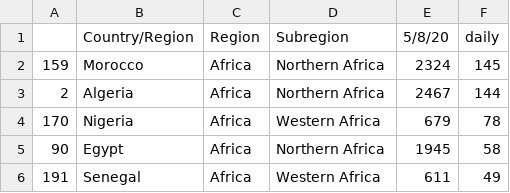
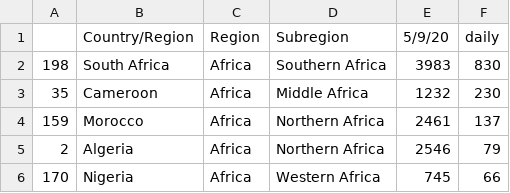
Before and after one commit to virdash/v2, a CSV file: analysis/data/top_recover.csv, drawn as a sheet.

Commit message:
Update Data

```diff
--- a/analysis/data/top_recover.csv
+++ b/analysis/data/top_recover.csv
@@ -1,6 +1,6 @@
-,Country/Region,Region,Subregion,5/8/20,daily
-159,Morocco,Africa,Northern Africa,2324,145
-2,Algeria,Africa,Northern Africa,2467,144
-170,Nigeria,Africa,Western Africa,679,78
-90,Egypt,Africa,Northern Africa,1945,58
-191,Senegal,Africa,Western Africa,611,49
+,Country/Region,Region,Subregion,5/9/20,daily
+198,South Africa,Africa,Southern Africa,3983,830
+35,Cameroon,Africa,Middle Africa,1232,230
+159,Morocco,Africa,Northern Africa,2461,137
+2,Algeria,Africa,Northern Africa,2546,79
+170,Nigeria,Africa,Western Africa,745,66
```
Also changed, not shown: analysis/data/top_cases.csv, analysis/data/top_deaths.csv, 2 other files.
